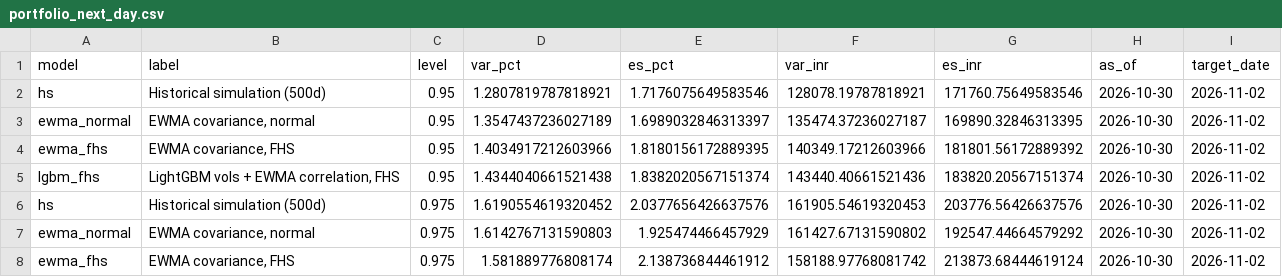
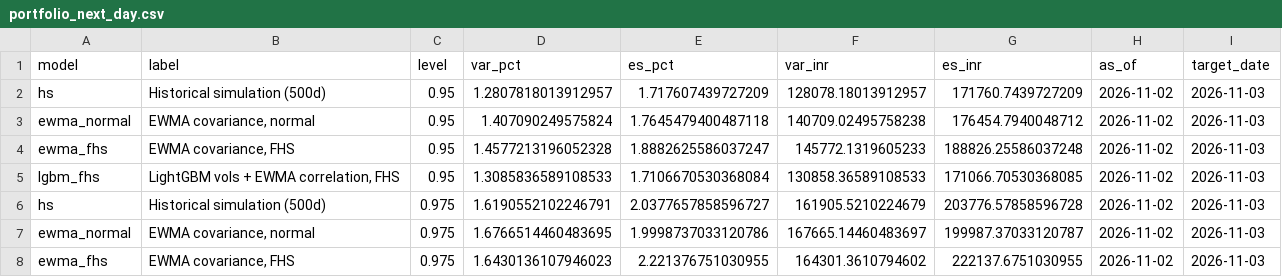
Before and after one commit to tarubee19/vol-var-india, a CSV file: results/portfolio_next_day.csv, drawn as a sheet; only a part is shown; the diff covers the shown part only.

```diff
--- a/results/portfolio_next_day.csv
+++ b/results/portfolio_next_day.csv
@@ -1,8 +1,8 @@
 model,label,level,var_pct,es_pct,var_inr,es_inr,as_of,target_date
-hs,Historical simulation (500d),0.95,1.2807819787818921,1.7176075649583546,128078.19787818921,171760.75649583546,2026-10-30,2026-11-02
-ewma_normal,"EWMA covariance, normal",0.95,1.3547437236027189,1.6989032846313397,135474.37236027187,169890.32846313395,2026-10-30,2026-11-02
-ewma_fhs,"EWMA covariance, FHS",0.95,1.4034917212603966,1.8180156172889395,140349.17212603966,181801.56172889392,2026-10-30,2026-11-02
-lgbm_fhs,"LightGBM vols + EWMA correlation, FHS",0.95,1.4344040661521438,1.8382020567151374,143440.40661521436,183820.20567151374,2026-10-30,2026-11-02
-hs,Historical simulation (500d),0.975,1.6190554619320452,2.0377656426637576,161905.54619320453,203776.56426637576,2026-10-30,2026-11-02
-ewma_normal,"EWMA covariance, normal",0.975,1.6142767131590803,1.925474466457929,161427.67131590802,192547.44664579292,2026-10-30,2026-11-02
-ewma_fhs,"EWMA covariance, FHS",0.975,1.581889776808174,2.138736844461912,158188.97768081742,213873.68444619124,2026-10-30,2026-11-02
+hs,Historical simulation (500d),0.95,1.2807818013912957,1.717607439727209,128078.18013912957,171760.7439727209,2026-11-02,2026-11-03
+ewma_normal,"EWMA covariance, normal",0.95,1.407090249575824,1.7645479400487118,140709.02495758238,176454.7940048712,2026-11-02,2026-11-03
+ewma_fhs,"EWMA covariance, FHS",0.95,1.4577213196052328,1.8882625586037247,145772.1319605233,188826.25586037248,2026-11-02,2026-11-03
+lgbm_fhs,"LightGBM vols + EWMA correlation, FHS",0.95,1.3085836589108533,1.7106670530368084,130858.36589108533,171066.70530368085,2026-11-02,2026-11-03
+hs,Historical simulation (500d),0.975,1.6190552102246791,2.0377657858596727,161905.5210224679,203776.57858596728,2026-11-02,2026-11-03
+ewma_normal,"EWMA covariance, normal",0.975,1.6766514460483695,1.9998737033120786,167665.14460483697,199987.37033120787,2026-11-02,2026-11-03
+ewma_fhs,"EWMA covariance, FHS",0.975,1.6430136107946023,2.221376751030955,164301.3610794602,222137.6751030955,2026-11-02,2026-11-03
```
Also changed, not shown: 30 edited cells elsewhere in this file, results/loss_by_ticker.csv, results/next_day_var.csv, 16 other files.
